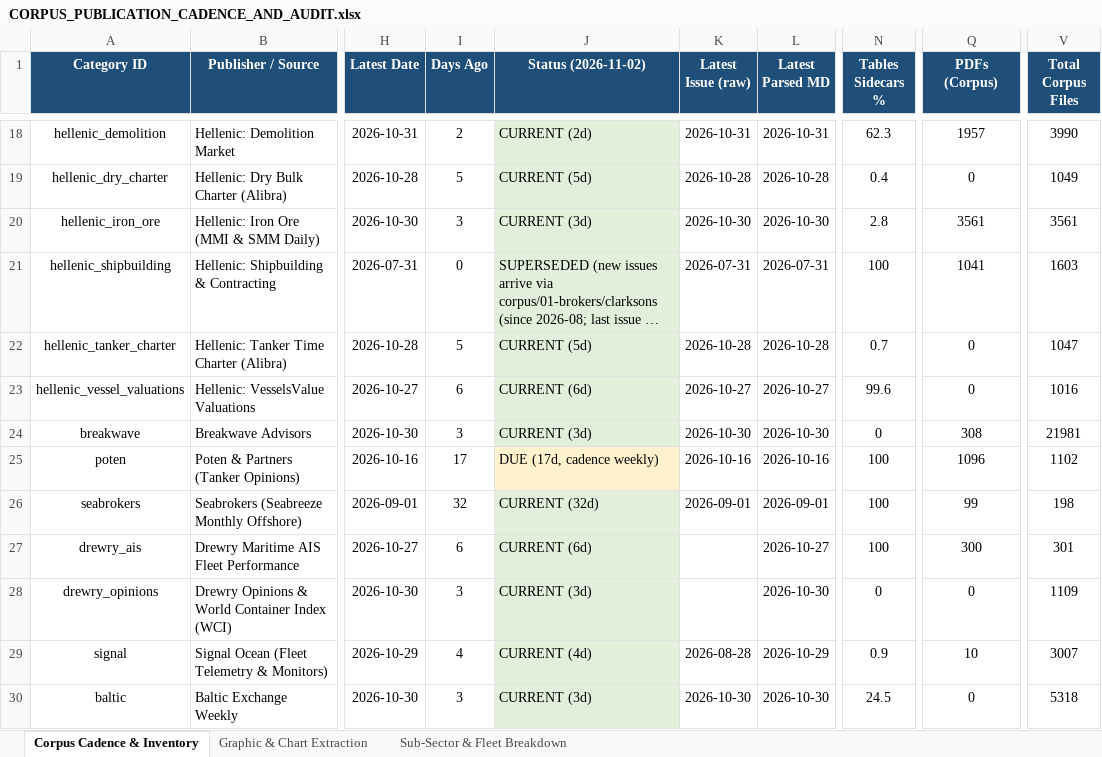
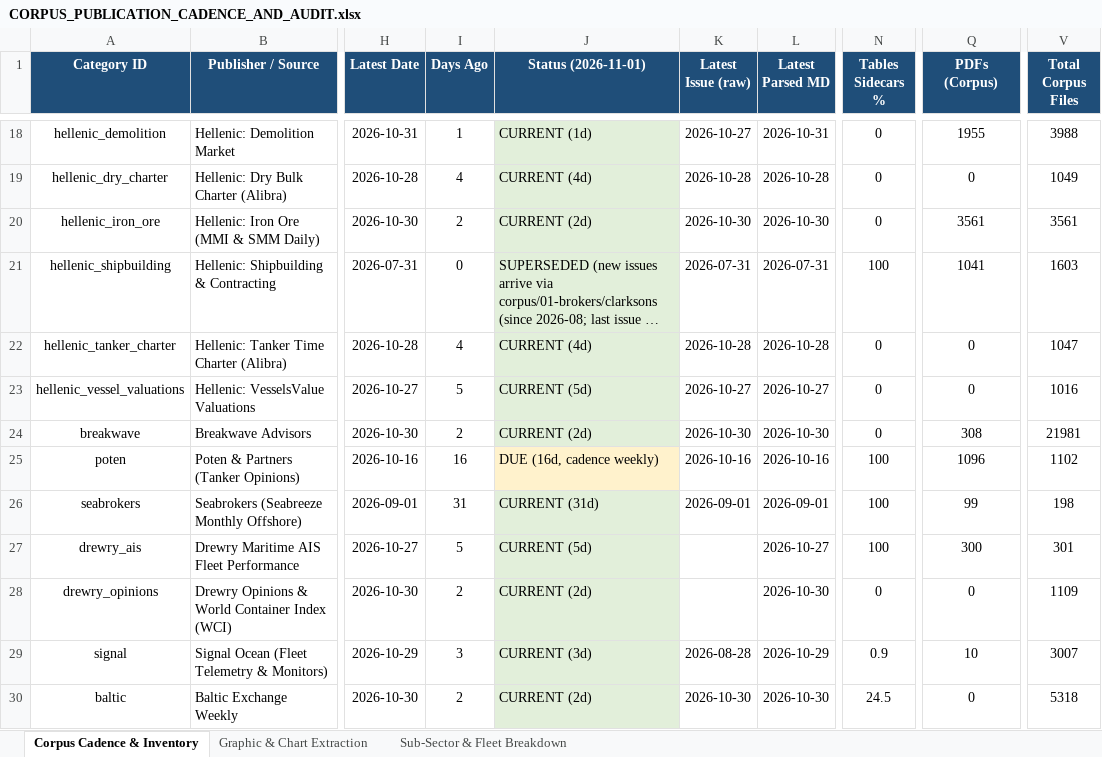
Before and after one commit to yieldchaser/Shipping, an Excel workbook: corpus/CORPUS_PUBLICATION_CADENCE_AND_AUDIT.xlsx, sheet Corpus Cadence & Inventory, drawn as a sheet; only a part is shown, gaps mark what is left out; long unchanged cells end in …; values as stored, in another font and other column widths than the file's, no borders; the diff covers the shown part only; the diff names each change by its address in the sheet, - before the commit and + after, or states it on an @@ line.

Commit message:
data(poten-drewry): update weekly container WCI, AIS analytics, maritime opinions, and cadence audit [skip ci]

```diff
--- a/corpus/CORPUS_PUBLICATION_CADENCE_AND_AUDIT.xlsx (sheet Corpus Cadence & Inventory)
+++ b/corpus/CORPUS_PUBLICATION_CADENCE_AND_AUDIT.xlsx (sheet Corpus Cadence & Inventory)
-J1: Status (2026-11-02)
+J1: Status (2026-11-01)
-I18 (Days Ago): 2
+I18 (Days Ago): 1
-J18 (Status (2026-11-01)): CURRENT (2d)
+J18 (Status (2026-11-01)): CURRENT (1d)
-K18 (Latest Issue (raw)): 2026-10-31
+K18 (Latest Issue (raw)): 2026-10-27
-N18 (Tables Sidecars %): 62.3
+N18 (Tables Sidecars %): 0
-Q18 (PDFs (Corpus)): 1957
+Q18 (PDFs (Corpus)): 1955
-V18 (Total Corpus Files): 3990
+V18 (Total Corpus Files): 3988
-I19 (Days Ago): 5
+I19 (Days Ago): 4
-J19 (Status (2026-11-01)): CURRENT (5d)
+J19 (Status (2026-11-01)): CURRENT (4d)
-N19 (Tables Sidecars %): 0.4
+N19 (Tables Sidecars %): 0
-I20 (Days Ago): 3
+I20 (Days Ago): 2
-J20 (Status (2026-11-01)): CURRENT (3d)
+J20 (Status (2026-11-01)): CURRENT (2d)
-N20 (Tables Sidecars %): 2.8
+N20 (Tables Sidecars %): 0
-I22 (Days Ago): 5
+I22 (Days Ago): 4
-J22 (Status (2026-11-01)): CURRENT (5d)
+J22 (Status (2026-11-01)): CURRENT (4d)
-N22 (Tables Sidecars %): 0.7
+N22 (Tables Sidecars %): 0
-I23 (Days Ago): 6
+I23 (Days Ago): 5
-J23 (Status (2026-11-01)): CURRENT (6d)
+J23 (Status (2026-11-01)): CURRENT (5d)
-N23 (Tables Sidecars %): 99.6
+N23 (Tables Sidecars %): 0
-I24 (Days Ago): 3
+I24 (Days Ago): 2
-J24 (Status (2026-11-01)): CURRENT (3d)
+J24 (Status (2026-11-01)): CURRENT (2d)
-I25 (Days Ago): 17
+I25 (Days Ago): 16
-J25 (Status (2026-11-01)): DUE (17d, cadence weekly)
+J25 (Status (2026-11-01)): DUE (16d, cadence weekly)
-I26 (Days Ago): 32
+I26 (Days Ago): 31
-J26 (Status (2026-11-01)): CURRENT (32d)
+J26 (Status (2026-11-01)): CURRENT (31d)
-I27 (Days Ago): 6
+I27 (Days Ago): 5
-J27 (Status (2026-11-01)): CURRENT (6d)
+J27 (Status (2026-11-01)): CURRENT (5d)
-I28 (Days Ago): 3
+I28 (Days Ago): 2
-J28 (Status (2026-11-01)): CURRENT (3d)
+J28 (Status (2026-11-01)): CURRENT (2d)
-I29 (Days Ago): 4
+I29 (Days Ago): 3
-J29 (Status (2026-11-01)): CURRENT (4d)
+J29 (Status (2026-11-01)): CURRENT (3d)
-I30 (Days Ago): 3
+I30 (Days Ago): 2
-J30 (Status (2026-11-01)): CURRENT (3d)
+J30 (Status (2026-11-01)): CURRENT (2d)
```
Also changed, not shown: 39 edited cells elsewhere in this sheet, data/extracted/series/corpus_publication_cadence_and_audit.xlsx, 4 other files.
